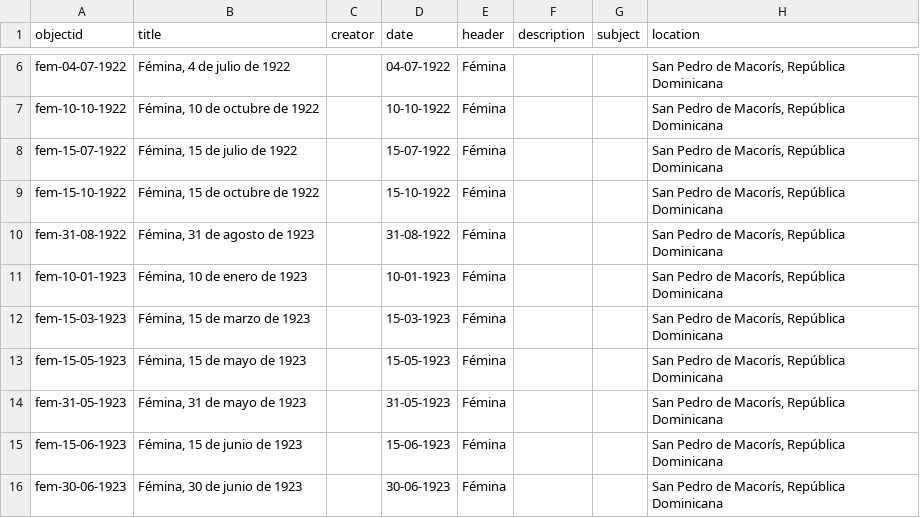
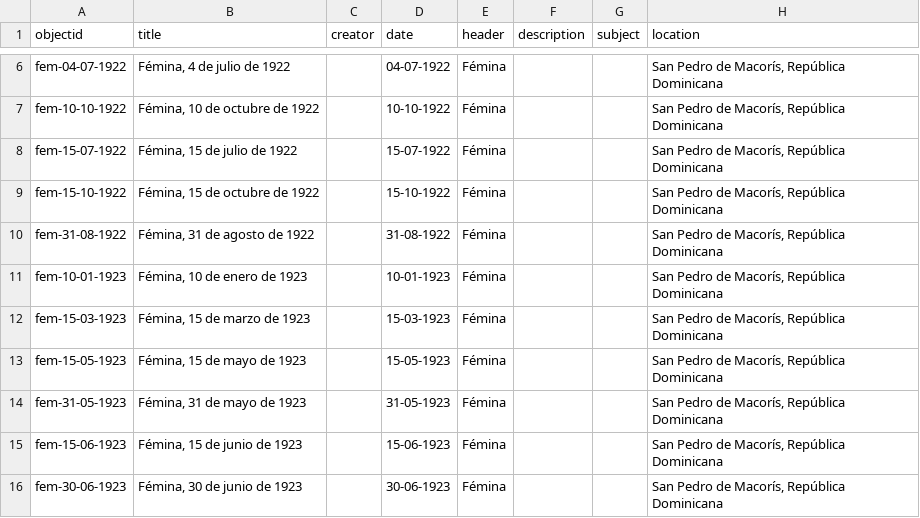
Before and after one commit to greseluned/repositorio-gresel-uned, a CSV file: _data/gresel-metadata.csv, drawn as a sheet; only a part is shown, gaps mark what is left out; the diff names each change by its address in the sheet, - before the commit and + after, or states it on an @@ line.

Commit message:
Update gresel-metadata.csv

```diff
--- a/_data/gresel-metadata.csv
+++ b/_data/gresel-metadata.csv
-B10 (title): Fémina, 31 de agosto de 1923
+B10 (title): Fémina, 31 de agosto de 1922
```
